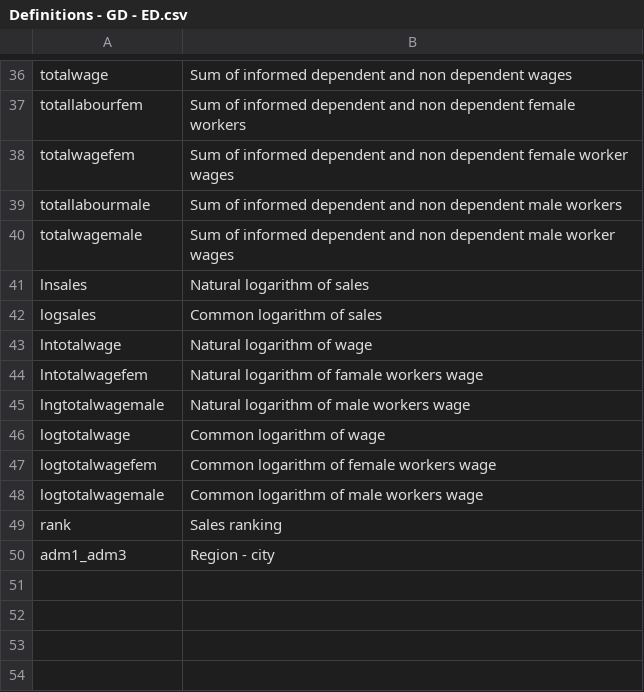
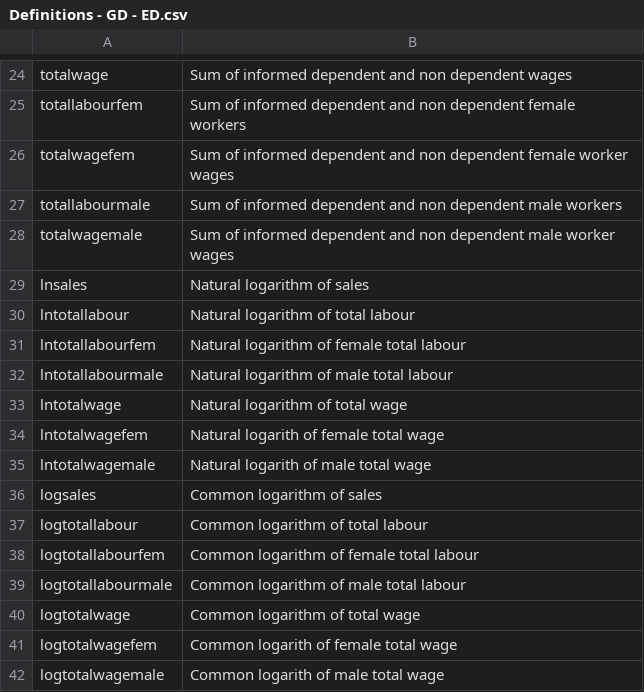
Before and after one commit to Manulobu/Final-Exams-2022---RegDev, a CSV file: Definitions - GD - ED.csv, drawn as a sheet; only a part is shown, gaps mark what is left out; the diff covers the shown part only.

```diff
--- a/Definitions - GD - ED.csv
+++ b/Definitions - GD - ED.csv
@@ -41,10 +29,14 @@ totalwagemale,Sum of informed dependent and non dependent male worker wages
 lnsales,Natural logarithm of sales
+lntotallabour,Natural logarithm of total labour
+lntotallabourfem,Natural logarithm of female total labour
+lntotallabourmale,Natural logarithm of male total labour
+lntotalwage,Natural logarithm of total wage
+lntotalwagefem,Natural logarith of female total wage
+lntotalwagemale,Natural logarith of male total wage
 logsales,Common logarithm of sales
-lntotalwage,Natural logarithm of wage
-lntotalwagefem,Natural logarithm of famale workers wage
-lngtotalwagemale,Natural logarithm of male workers wage
-logtotalwage,Common logarithm of wage
-logtotalwagefem,Common logarithm of female workers wage
-logtotalwagemale,Common logarithm of male workers wage
-rank,Sales ranking
-adm1_adm3,Region - city
+logtotallabour,Common logarithm of total labour
+logtotallabourfem,Common logarithm of female total labour
+logtotallabourmale,Common logarithm of male total labour
+logtotalwage,Common logarithm of total wage
+logtotalwagefem,Common logarith of female total wage
+logtotalwagemale,Common logarith of male total wage
```
Also changed, not shown: 14 removed rows and 1 moved row elsewhere in this file, 3 other files.
